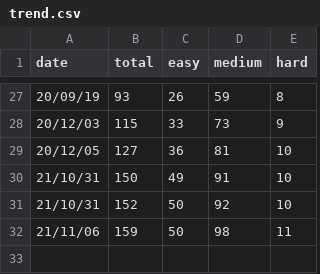
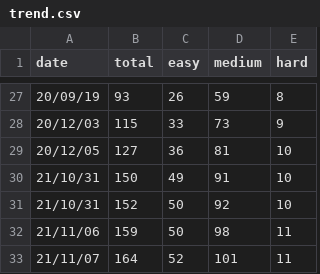
Before and after one commit to jameshwc/LeetCode-ans, a CSV file: trend.csv, drawn as a sheet; only a part is shown, gaps mark what is left out.

```diff
--- a/trend.csv
+++ b/trend.csv
@@ -32 +32,2 @@ date,total,easy,medium,hard
 21/11/06,159,50,98,11
+21/11/07,164,52,101,11
```
Also changed, not shown: 1 other file.
